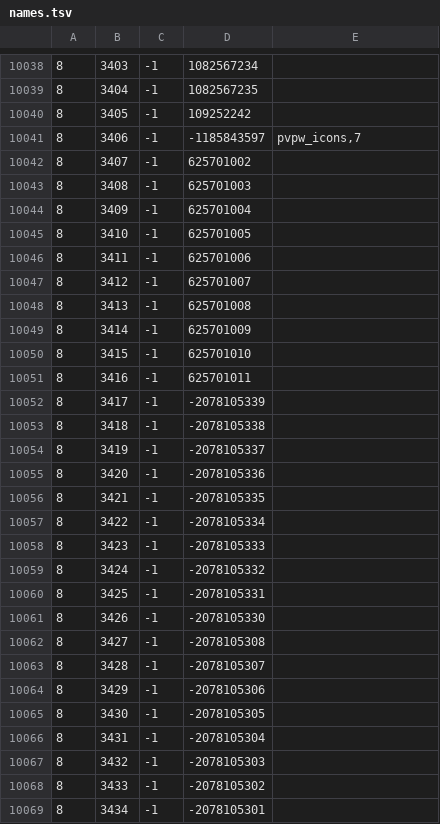
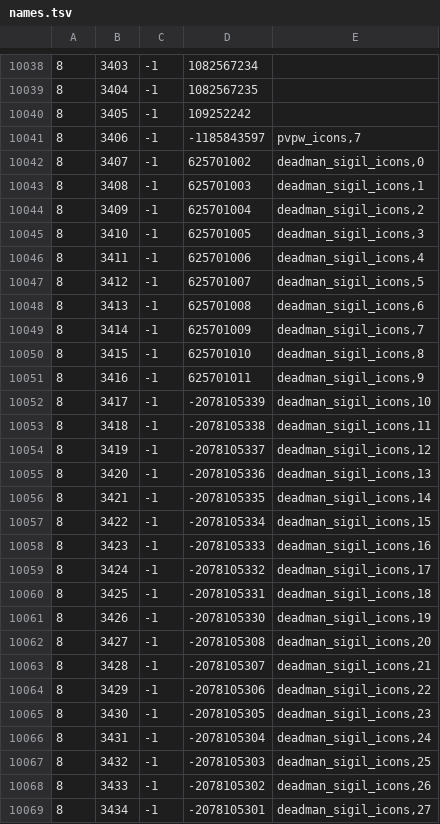
Before and after one commit to Joshua-F/cache-names, a TSV file: names.tsv, drawn as a sheet; only a part is shown, gaps mark what is left out; the diff covers the shown part only.

Commit message:
Update names

```diff
--- a/names.tsv
+++ b/names.tsv
@@ -10041,29 +10041,29 @@
 8	3406	-1	-1185843597	pvpw_icons,7
-8	3407	-1	625701002	
-8	3408	-1	625701003	
-8	3409	-1	625701004	
-8	3410	-1	625701005	
-8	3411	-1	625701006	
-8	3412	-1	625701007	
-8	3413	-1	625701008	
-8	3414	-1	625701009	
-8	3415	-1	625701010	
-8	3416	-1	625701011	
-8	3417	-1	-2078105339	
-8	3418	-1	-2078105338	
-8	3419	-1	-2078105337	
-8	3420	-1	-2078105336	
-8	3421	-1	-2078105335	
-8	3422	-1	-2078105334	
-8	3423	-1	-2078105333	
-8	3424	-1	-2078105332	
-8	3425	-1	-2078105331	
-8	3426	-1	-2078105330	
-8	3427	-1	-2078105308	
-8	3428	-1	-2078105307	
-8	3429	-1	-2078105306	
-8	3430	-1	-2078105305	
-8	3431	-1	-2078105304	
-8	3432	-1	-2078105303	
-8	3433	-1	-2078105302	
-8	3434	-1	-2078105301	
+8	3407	-1	625701002	deadman_sigil_icons,0
+8	3408	-1	625701003	deadman_sigil_icons,1
+8	3409	-1	625701004	deadman_sigil_icons,2
+8	3410	-1	625701005	deadman_sigil_icons,3
+8	3411	-1	625701006	deadman_sigil_icons,4
+8	3412	-1	625701007	deadman_sigil_icons,5
+8	3413	-1	625701008	deadman_sigil_icons,6
+8	3414	-1	625701009	deadman_sigil_icons,7
+8	3415	-1	625701010	deadman_sigil_icons,8
+8	3416	-1	625701011	deadman_sigil_icons,9
+8	3417	-1	-2078105339	deadman_sigil_icons,10
+8	3418	-1	-2078105338	deadman_sigil_icons,11
+8	3419	-1	-2078105337	deadman_sigil_icons,12
+8	3420	-1	-2078105336	deadman_sigil_icons,13
+8	3421	-1	-2078105335	deadman_sigil_icons,14
+8	3422	-1	-2078105334	deadman_sigil_icons,15
+8	3423	-1	-2078105333	deadman_sigil_icons,16
+8	3424	-1	-2078105332	deadman_sigil_icons,17
+8	3425	-1	-2078105331	deadman_sigil_icons,18
+8	3426	-1	-2078105330	deadman_sigil_icons,19
+8	3427	-1	-2078105308	deadman_sigil_icons,20
+8	3428	-1	-2078105307	deadman_sigil_icons,21
+8	3429	-1	-2078105306	deadman_sigil_icons,22
+8	3430	-1	-2078105305	deadman_sigil_icons,23
+8	3431	-1	-2078105304	deadman_sigil_icons,24
+8	3432	-1	-2078105303	deadman_sigil_icons,25
+8	3433	-1	-2078105302	deadman_sigil_icons,26
+8	3434	-1	-2078105301	deadman_sigil_icons,27
```
Also changed, not shown: 85 edited cells elsewhere in this file, 2 other files.
